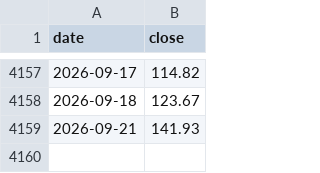
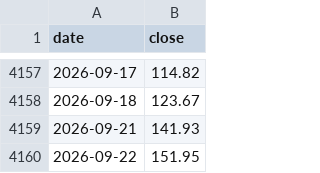
Before and after one commit to ranbbang/lab-notes, a CSV file: data/series-a.csv, drawn as a sheet; only a part is shown, gaps mark what is left out; the diff names each change by its address in the sheet, - before the commit and + after, or states it on an @@ line.

```diff
--- a/data/series-a.csv
+++ b/data/series-a.csv
+row 4160: 2026-09-22 | 151.95
```
